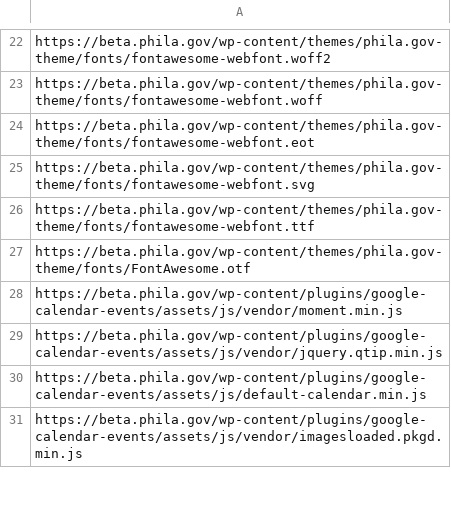
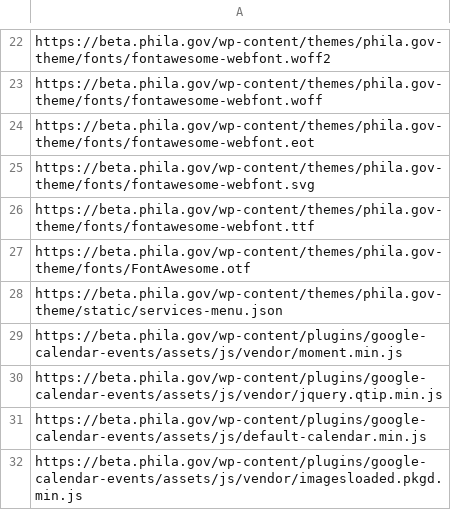
Before and after one commit to CityOfPhiladelphia/phila.gov-wordpress-scraper, a CSV file: staticfiles.csv, drawn as a sheet; only a part is shown, gaps mark what is left out; the diff names each change by its address in the sheet, - before the commit and + after, or states it on an @@ line.

Commit message:
Add new static endpoint

```diff
--- a/staticfiles.csv
+++ b/staticfiles.csv
+row 28: https://beta.phila.gov/wp-content/themes/phila.gov-theme/static/services-menu.json
```
